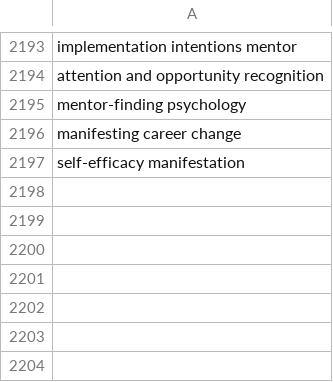
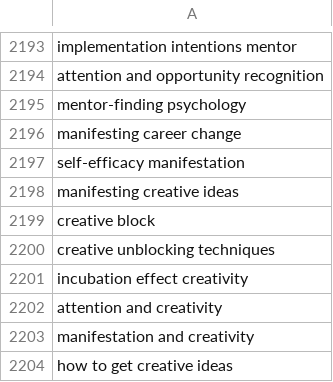
Before and after one commit to charliesheep7/demiwebsite, a CSV file: .claude/skills/demimanifest-blog-writer/written.csv, drawn as a sheet; only a part is shown, gaps mark what is left out.

```diff
--- a/.claude/skills/demimanifest-blog-writer/written.csv
+++ b/.claude/skills/demimanifest-blog-writer/written.csv
@@ -2197 +2197,8 @@ manifesting career change
 self-efficacy manifestation
+manifesting creative ideas
+creative block
+creative unblocking techniques
+incubation effect creativity
+attention and creativity
+manifestation and creativity
+how to get creative ideas
```
Also changed, not shown: 2 other files.
